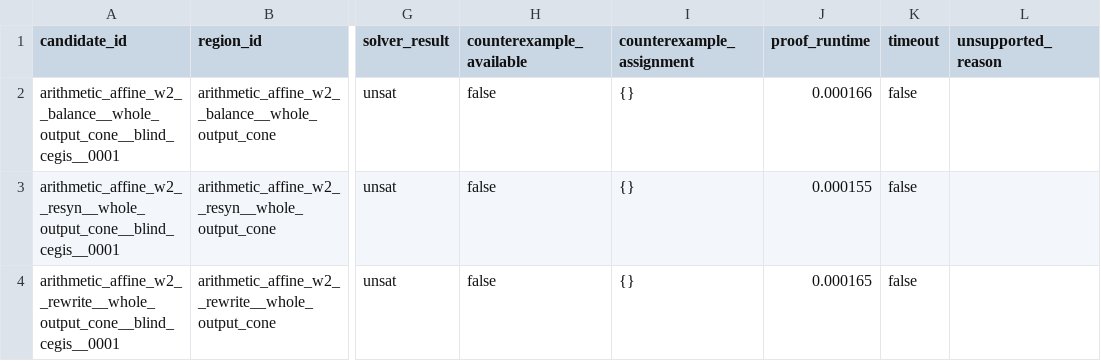
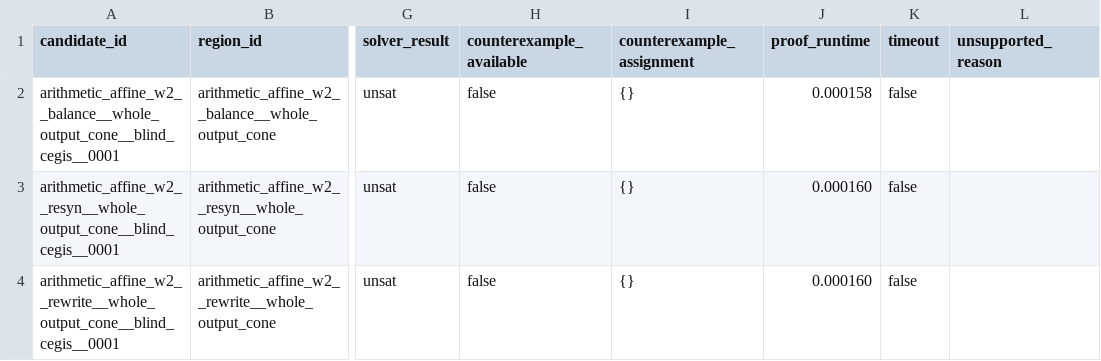
Before and after one commit to stefi19/aig_optimization_experiments, a CSV file: results/blind_semantic_cegis/formal_proofs.csv, drawn as a sheet; only a part is shown, gaps mark what is left out; the diff names each change by its address in the sheet, - before the commit and + after, or states it on an @@ line.

```diff
--- a/results/blind_semantic_cegis/formal_proofs.csv
+++ b/results/blind_semantic_cegis/formal_proofs.csv
-J2 (proof_runtime): 0.000166
+J2 (proof_runtime): 0.000158
-J3 (proof_runtime): 0.000155
+J3 (proof_runtime): 0.000160
-J4 (proof_runtime): 0.000165
+J4 (proof_runtime): 0.000160
```
Also changed, not shown: results/blind_semantic_cegis/blind_semantic_recovery_summary.csv, results/blind_semantic_cegis/cegis_iterations.csv, 10 other files.
